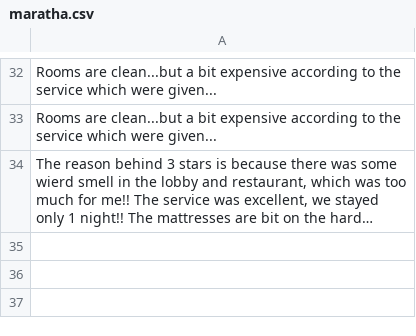
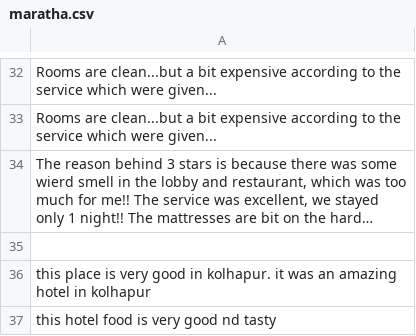
Before and after one commit to RajnandiniIngale/Help_Tourist_1, a CSV file: maratha.csv, drawn as a sheet; only a part is shown, gaps mark what is left out; long unchanged cells end in …; the diff names each change by its address in the sheet, - before the commit and + after, or states it on an @@ line.

```diff
--- a/maratha.csv
+++ b/maratha.csv
+row 35: (empty)
+row 36: this place is very good in kolhapur. it was an amazing hotel in kolhapur
+row 37: this hotel food is very good nd tasty
```
Also changed, not shown: 6 other files.
